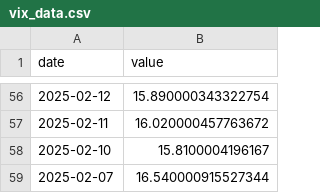
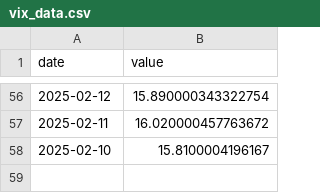
Before and after one commit to jmaietta/T2DPulse, a CSV file: data/vix_data.csv, drawn as a sheet; only a part is shown, gaps mark what is left out.

```diff
--- a/data/vix_data.csv
+++ b/data/vix_data.csv
@@ -58,2 +58 @@ date,value
 2025-02-10,15.8100004196167
-2025-02-07,16.540000915527344
```
Also changed, not shown: 12 other files.
